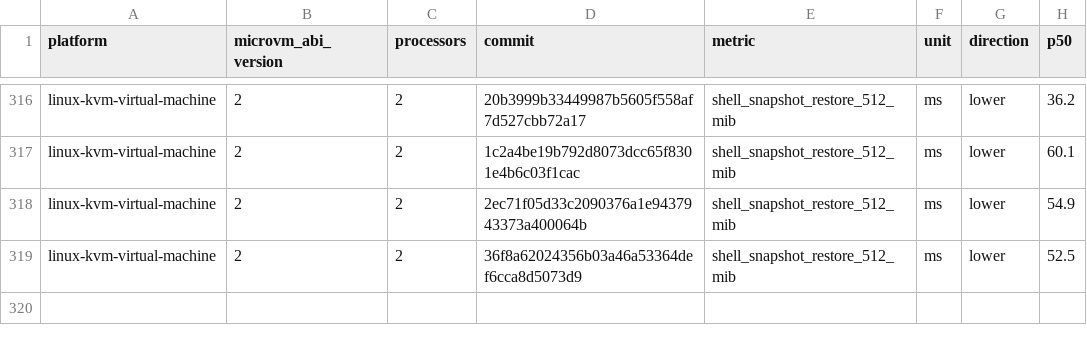
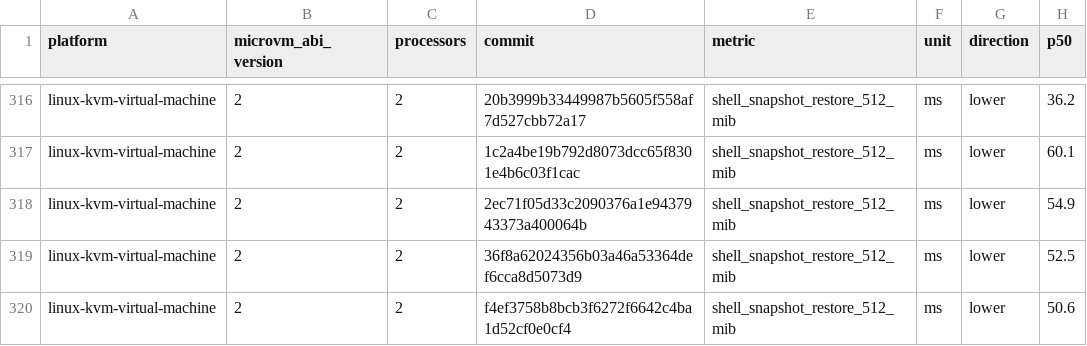
Before and after one commit to Jbansal2/nvx, a CSV file: data/linux-kvm-virtual-machine-microvm-v2-2vcpu.csv, drawn as a sheet; only a part is shown, gaps mark what is left out; the diff names each change by its address in the sheet, - before the commit and + after, or states it on an @@ line.

```diff
--- a/data/linux-kvm-virtual-machine-microvm-v2-2vcpu.csv
+++ b/data/linux-kvm-virtual-machine-microvm-v2-2vcpu.csv
+row 320: linux-kvm-virtual-machine | 2 | 2 | f4ef3758b8bcb3f6272f6642c4ba1d52cf0e0cf4 | shell_snapshot_restore_512_mib | ms | lower | 50.6
```
Also changed, not shown: data/linux-mshv-virtual-machine-microvm-v2-2vcpu.csv, data/linux-mshv-virtual-machine-microvm-v2-8vcpu.csv, 9 other files.
